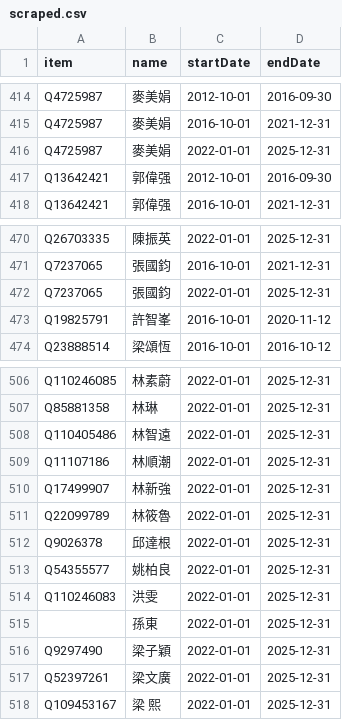
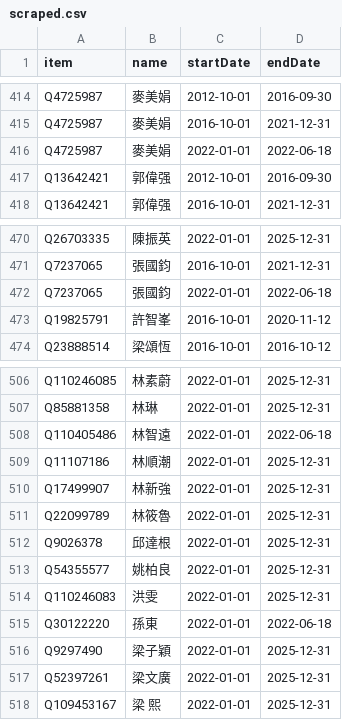
Before and after one commit to every-politician-scrapers/hong-kong, a CSV file: sources/legco/scraped.csv, drawn as a sheet; only a part is shown, gaps mark what is left out.

Commit message:
Compare external sources to Wikidata

```diff
--- a/sources/legco/scraped.csv
+++ b/sources/legco/scraped.csv
@@ -415,3 +415,3 @@ Q4725987,麥美娟,2012-10-01,2016-09-30
 Q4725987,麥美娟,2016-10-01,2021-12-31
-Q4725987,麥美娟,2022-01-01,2025-12-31
+Q4725987,麥美娟,2022-01-01,2022-06-18
 Q13642421,郭偉强,2012-10-01,2016-09-30
@@ -471,3 +471,3 @@ Q26703335,陳振英,2022-01-01,2025-12-31
 Q7237065,張國鈞,2016-10-01,2021-12-31
-Q7237065,張國鈞,2022-01-01,2025-12-31
+Q7237065,張國鈞,2022-01-01,2022-06-18
 Q19825791,許智峯,2016-10-01,2020-11-12
@@ -507,3 +507,3 @@ Q110246085,林素蔚,2022-01-01,2025-12-31
 Q85881358,林琳,2022-01-01,2025-12-31
-Q110405486,林智遠,2022-01-01,2025-12-31
+Q110405486,林智遠,2022-01-01,2022-06-18
 Q11107186,林順潮,2022-01-01,2025-12-31
@@ -514,3 +514,3 @@ Q54355577,姚柏良,2022-01-01,2025-12-31
 Q110246083,洪雯,2022-01-01,2025-12-31
-,孫東,2022-01-01,2025-12-31
+Q30122220,孫東,2022-01-01,2022-06-18
 Q9297490,梁子穎,2022-01-01,2025-12-31
```
Also changed, not shown: 9 other files.
